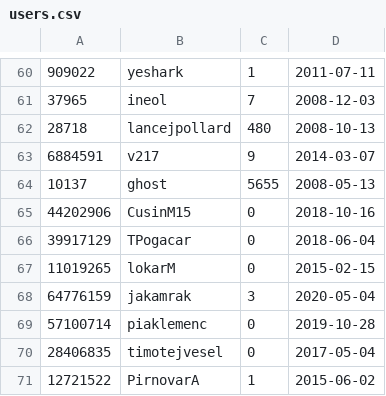
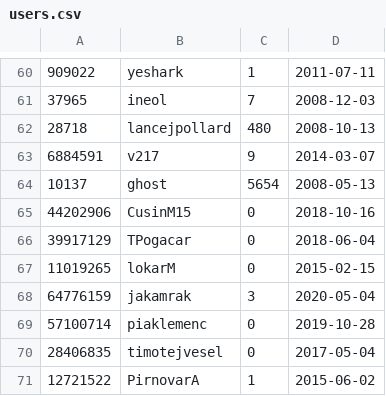
Before and after one commit to LukaFMF/GithubDatabase, a CSV file: src/data/users.csv, drawn as a sheet; only a part is shown, gaps mark what is left out.

```diff
--- a/src/data/users.csv
+++ b/src/data/users.csv
@@ -63,3 +63,3 @@
 6884591;"v217";9;"2014-03-07"
-10137;"ghost";5655;"2008-05-13"
+10137;"ghost";5654;"2008-05-13"
 44202906;"CusinM15";0;"2018-10-16"
```
Also changed, not shown: src/data/issues.csv, src/data/repositories.csv, 18 other files.
